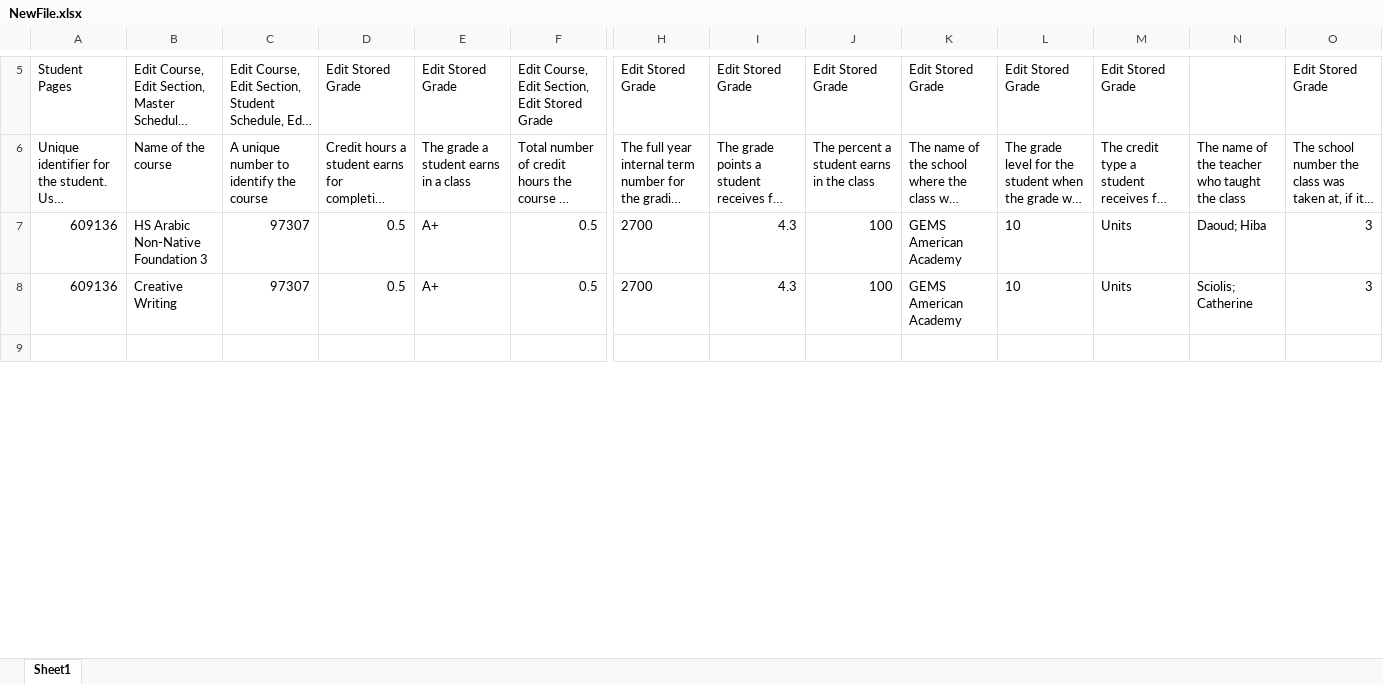
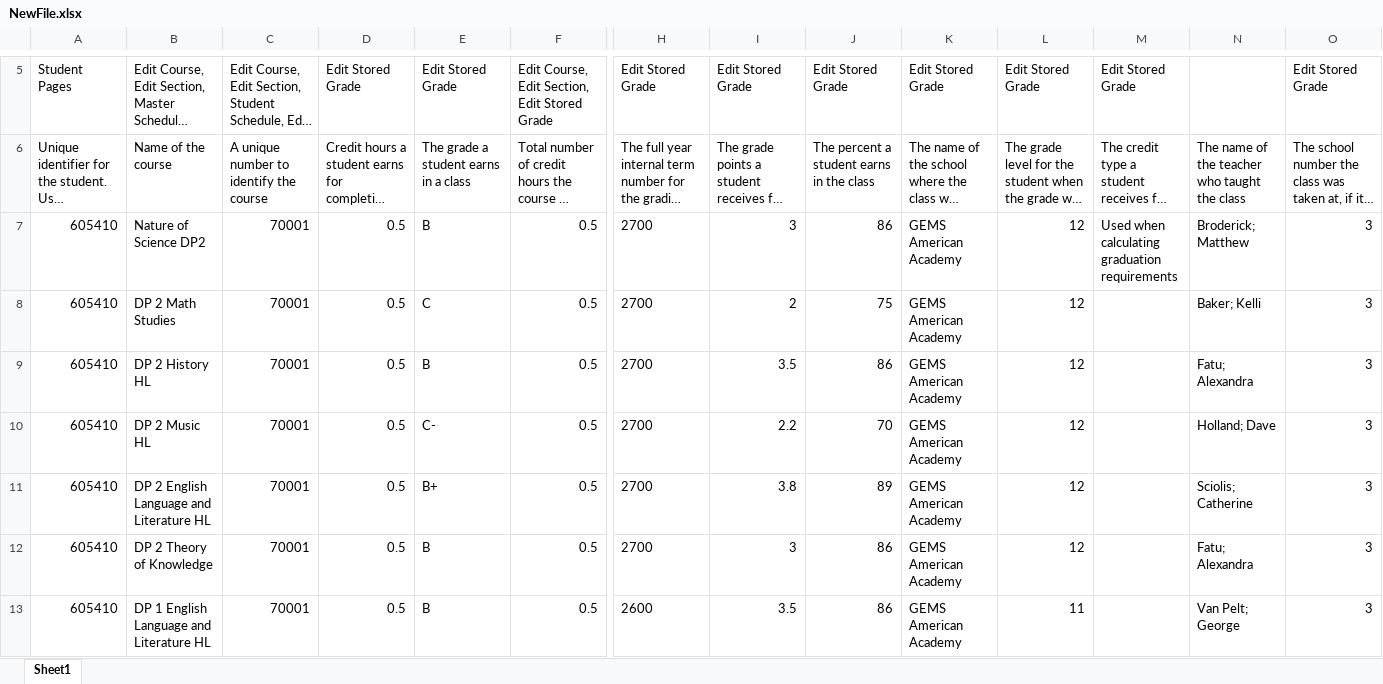
Before and after one commit to Liveo123/studentDBImport, an Excel workbook: NewFile.xlsx, sheet Sheet1, drawn as a sheet; only a part is shown, gaps mark what is left out; long unchanged cells end in …; values as stored, in another font and other column widths than the file's, no borders; addresses are those after the commit; rows hold the shown columns only; the diff covers the shown part only; the diff names each change by its address in the sheet, - before the commit and + after, or states it on an @@ line.

Commit message:
modified:   NewFile.xlsx 	modified:   grade.py 	modified:   mycsv23.xlsx

```diff
--- a/NewFile.xlsx (sheet Sheet1)
+++ b/NewFile.xlsx (sheet Sheet1)
+row 7: 605410 | Nature of Science DP2 | 70001 | 0.5 | B | 0.5 | 2700 | 3 | 86 | GEMS American Academy | 12 | Used when calculating graduation requirements | Broderick; Matthew | 3
+row 8: 605410 | DP 2 Math Studies | 70001 | 0.5 | C | 0.5 | 2700 | 2 | 75 | GEMS American Academy | 12 |  | Baker; Kelli | 3
+row 9: 605410 | DP 2 History HL | 70001 | 0.5 | B | 0.5 | 2700 | 3.5 | 86 | GEMS American Academy | 12 |  | Fatu; Alexandra | 3
-A10:A11: 609136
+A10:A11: 605410
-B10: HS Arabic Non-Native Foundation 3
+B10: DP 2 Music HL
-C10:C11: 97307
+C10:C11: 70001
-E10: A+
+E10: C-
-I10: 4.3
+I10: 2.2
-J10: 100
+J10: 70
-L10:L11: 10
+L10:L11: 12
-M10:M11: Units
+M10:M11: (empty)
-N10: Daoud; Hiba
+N10: Holland; Dave
-B11: Creative Writing
+B11: DP 2 English Language and Literature HL
-E11: A+
+E11: B+
-I11: 4.3
+I11: 3.8
-J11: 100
+J11: 89
-row 12: (empty)
+row 12: 605410 | DP 2 Theory of Knowledge | 70001 | 0.5 | B | 0.5 | 2700 | 3 | 86 | GEMS American Academy | 12 |  | Fatu; Alexandra | 3
+row 13: 605410 | DP 1 English Language and Literature HL | 70001 | 0.5 | B | 0.5 | 2600 | 3.5 | 86 | GEMS American Academy | 11 |  | Van Pelt; George | 3
```
Also changed, not shown: 37 added rows, 20 edited cells and cell formats elsewhere in this sheet, 2 other files.
